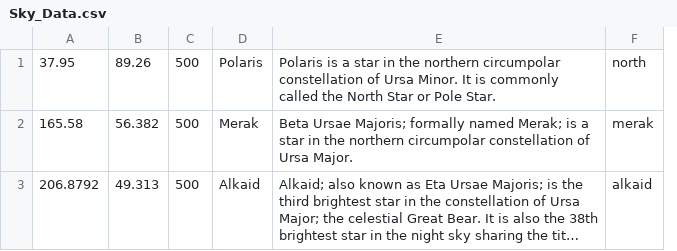
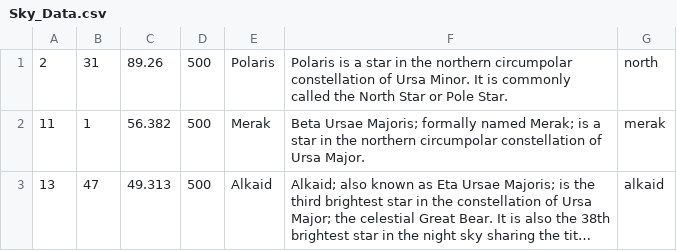
Before and after one commit to YCPRadioTelescope/TelescopeVisualization, a CSV file: RadioTelescope/Assets/StreamingAssets/Sky_Interaction_Data/Sky_Data.csv, drawn as a sheet; long unchanged cells end in …; removed rows and columns are numbered as before the commit, all else as after; the diff names each change by its address in the sheet, - before the commit and + after, or states it on an @@ line.

Commit message:
Changes to Star Interaction CSV
-RA is in hours and minutes
-Bug fixes to VR portion

```diff
--- a/RadioTelescope/Assets/StreamingAssets/Sky_Interaction_Data/Sky_Data.csv
+++ b/RadioTelescope/Assets/StreamingAssets/Sky_Interaction_Data/Sky_Data.csv
-column A, rows 1-3: 37.95 | 165.58 | 206.8792
+column A, rows 1-3: 2 | 11 | 13
+column B, rows 1-3: 31 | 1 | 47
```
Also changed, not shown: 6 other files.
